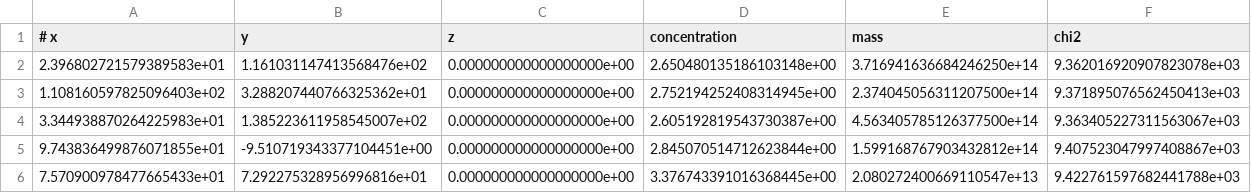
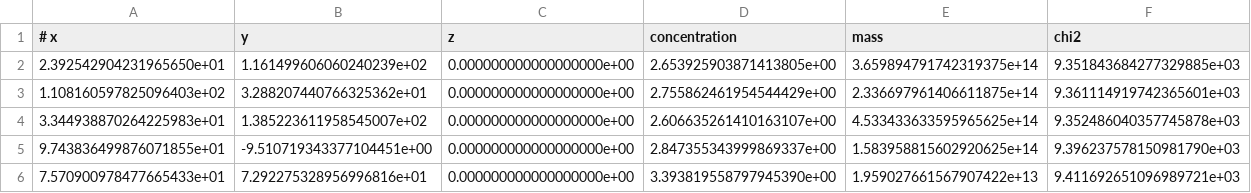
Before and after one commit to jShpiece/Thesis, a CSV file: Output/JWST/EL_GORDO/lenses_EL_GORDO_shear_f.csv, drawn as a sheet.

```diff
--- a/Output/JWST/EL_GORDO/lenses_EL_GORDO_shear_f.csv
+++ b/Output/JWST/EL_GORDO/lenses_EL_GORDO_shear_f.csv
@@ -1,6 +1,6 @@
 # x,y,z,concentration,mass,chi2
-2.396802721579389583e+01,1.161031147413568476e+02,0.000000000000000000e+00,2.650480135186103148e+00,3.716941636684246250e+14,9.362016920907823078e+03
-1.108160597825096403e+02,3.288207440766325362e+01,0.000000000000000000e+00,2.752194252408314945e+00,2.374045056311207500e+14,9.371895076562450413e+03
-3.344938870264225983e+01,1.385223611958545007e+02,0.000000000000000000e+00,2.605192819543730387e+00,4.563405785126377500e+14,9.363405227311563067e+03
-9.743836499876071855e+01,-9.510719343377104451e+00,0.000000000000000000e+00,2.845070514712623844e+00,1.599168767903432812e+14,9.407523047997408867e+03
-7.570900978477665433e+01,7.292275328956996816e+01,0.000000000000000000e+00,3.376743391016368445e+00,2.080272400669110547e+13,9.422761597682441788e+03
+2.392542904231965650e+01,1.161499606060240239e+02,0.000000000000000000e+00,2.653925903871413805e+00,3.659894791742319375e+14,9.351843684277329885e+03
+1.108160597825096403e+02,3.288207440766325362e+01,0.000000000000000000e+00,2.755862461954544429e+00,2.336697961406611875e+14,9.361114919742365601e+03
+3.344938870264225983e+01,1.385223611958545007e+02,0.000000000000000000e+00,2.606635261410163107e+00,4.533433633595965625e+14,9.352486040357745878e+03
+9.743836499876071855e+01,-9.510719343377104451e+00,0.000000000000000000e+00,2.847355343999869337e+00,1.583958815602920625e+14,9.396237578150981790e+03
+7.570900978477665433e+01,7.292275328956996816e+01,0.000000000000000000e+00,3.393819558797945390e+00,1.959027661567907422e+13,9.411692651096989721e+03
```
Also changed, not shown: Output/JWST/EL_GORDO/lenses_EL_GORDO_all.csv, Output/JWST/EL_GORDO/lenses_EL_GORDO_f_g.csv, 26 other files.
